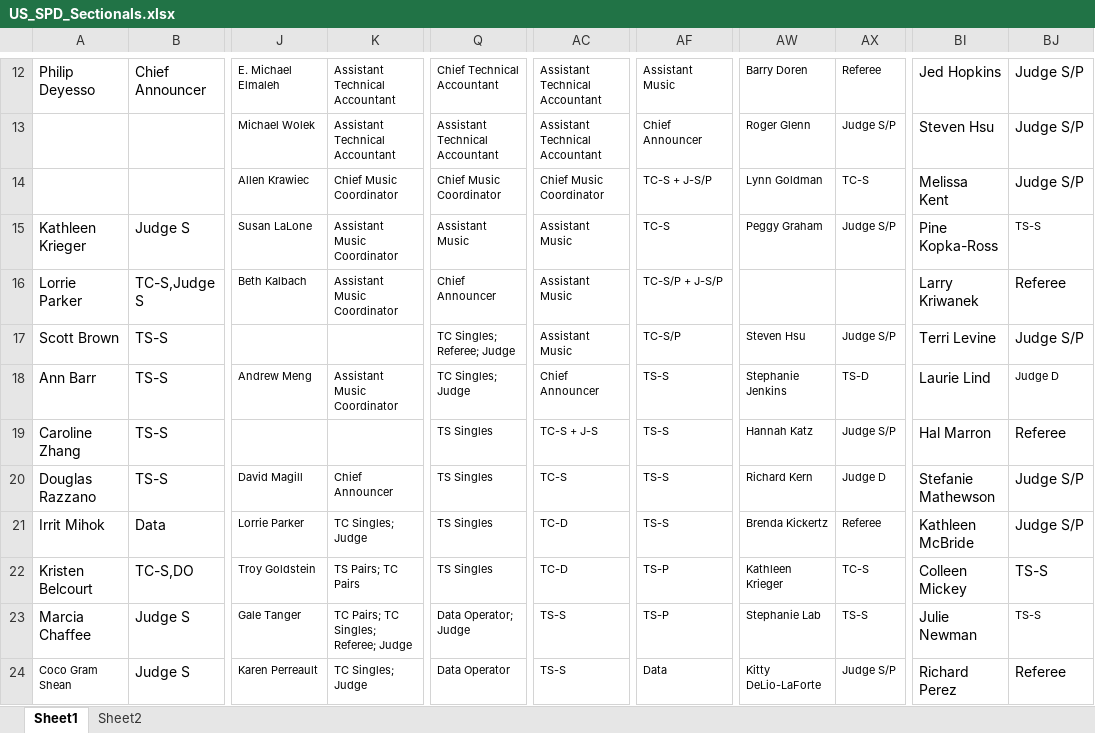
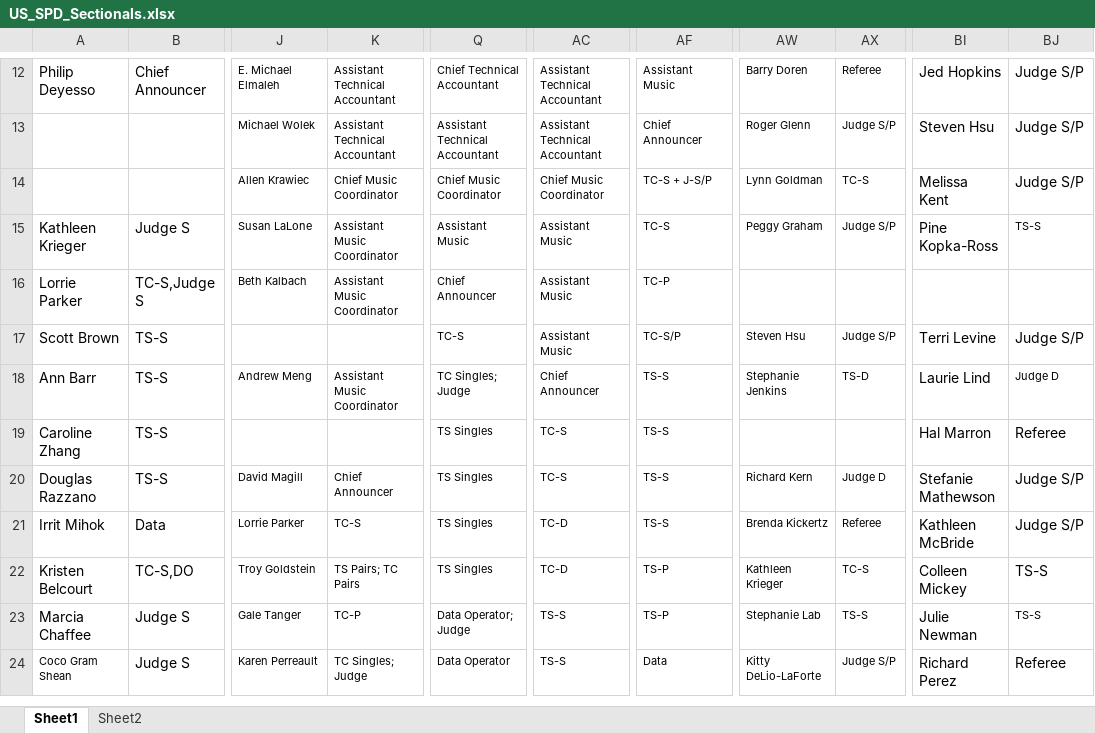
Before and after one commit to rachaelnaphtal/skating-orc, an Excel workbook: activityAnalysis/US_SPD_Sectionals.xlsx, sheet Sheet1, drawn as a sheet; only a part is shown, gaps mark what is left out; values as stored, in another font and other column widths than the file's, no borders; the diff covers the shown part only; the diff names each change by its address in the sheet, - before the commit and + after, or states it on an @@ line.

Commit message:
Add better analysis of differences between assignments and protocols, add international availablity report, persist retired officials

```diff
--- a/activityAnalysis/US_SPD_Sectionals.xlsx (sheet Sheet1)
+++ b/activityAnalysis/US_SPD_Sectionals.xlsx (sheet Sheet1)
-AF16: TC-S/P + J-S/P
+AF16: TC-P
-BI16: Larry Kriwanek
+BI16: (empty)
-BJ16: Referee
+BJ16: (empty)
-Q17: TC Singles; Referee; Judge
+Q17: TC-S
-AC19: TC-S + J-S
+AC19: TC-S
-AW19: Hannah Katz
+AW19: (empty)
-AX19: Judge S/P
+AX19: (empty)
-K21: TC Singles; Judge
+K21: TC-S
-K23: TC Pairs; TC Singles; Referee; Judge
+K23: TC-P
```
Also changed, not shown: 20 added rows, 13 removed rows, 147 edited cells and cell formats elsewhere in this sheet, activityAnalysis/Appointments_to_database.xlsx, activityAnalysis/Retired_officials.xlsx, 15 other files.
